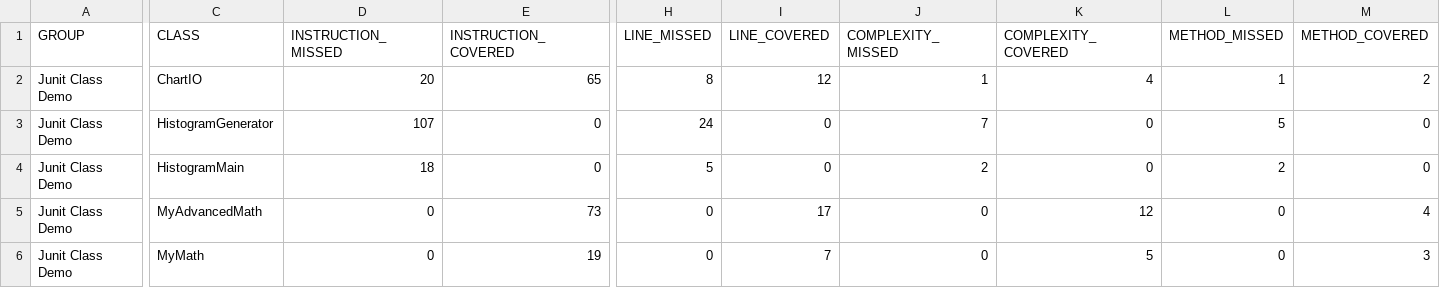
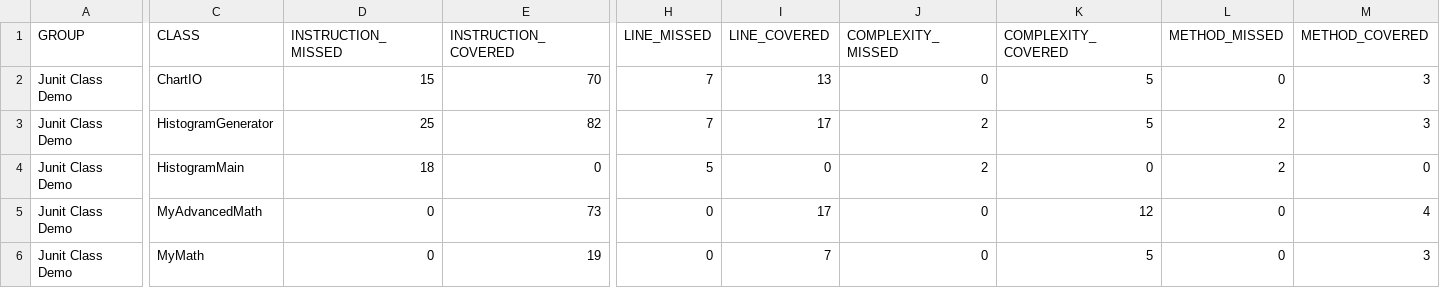
Before and after one commit to salihsert/hw2-salihsert, a CSV file: BIL481_HW2/project/unit_test_demo/target/site/jacoco/jacoco.csv, drawn as a sheet; only a part is shown, gaps mark what is left out; the diff covers the shown part only; the diff names each change by its address in the sheet, - before the commit and + after, or states it on an @@ line.

```diff
--- a/BIL481_HW2/project/unit_test_demo/target/site/jacoco/jacoco.csv
+++ b/BIL481_HW2/project/unit_test_demo/target/site/jacoco/jacoco.csv
-D2 (INSTRUCTION_MISSED): 20
+D2 (INSTRUCTION_MISSED): 15
-E2 (INSTRUCTION_COVERED): 65
+E2 (INSTRUCTION_COVERED): 70
-H2 (LINE_MISSED): 8
+H2 (LINE_MISSED): 7
-I2 (LINE_COVERED): 12
+I2 (LINE_COVERED): 13
-J2 (COMPLEXITY_MISSED): 1
+J2 (COMPLEXITY_MISSED): 0
-K2 (COMPLEXITY_COVERED): 4
+K2 (COMPLEXITY_COVERED): 5
-L2 (METHOD_MISSED): 1
+L2 (METHOD_MISSED): 0
-M2 (METHOD_COVERED): 2
+M2 (METHOD_COVERED): 3
-D3 (INSTRUCTION_MISSED): 107
+D3 (INSTRUCTION_MISSED): 25
-E3 (INSTRUCTION_COVERED): 0
+E3 (INSTRUCTION_COVERED): 82
-H3 (LINE_MISSED): 24
+H3 (LINE_MISSED): 7
-I3 (LINE_COVERED): 0
+I3 (LINE_COVERED): 17
-J3 (COMPLEXITY_MISSED): 7
+J3 (COMPLEXITY_MISSED): 2
-K3 (COMPLEXITY_COVERED): 0
+K3 (COMPLEXITY_COVERED): 5
-L3 (METHOD_MISSED): 5
+L3 (METHOD_MISSED): 2
-M3 (METHOD_COVERED): 0
+M3 (METHOD_COVERED): 3
```
Also changed, not shown: 2 edited cells elsewhere in this file, 26 other files.
